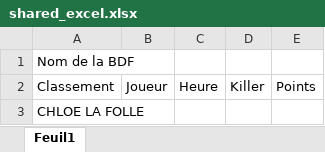
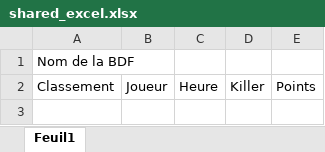
Before and after one commit to come-collab/manipulating_excels, an Excel workbook: Manipulating Excels with Code/shared_excel.xlsx, sheet Feuil1, drawn as a sheet; values as stored, in another font and other column widths than the file's, no borders; the diff names each change by its address in the sheet, - before the commit and + after, or states it on an @@ line.

```diff
--- a/Manipulating Excels with Code/shared_excel.xlsx (sheet Feuil1)
+++ b/Manipulating Excels with Code/shared_excel.xlsx (sheet Feuil1)
-row 3: CHLOE LA FOLLE
```
Also changed, not shown: 2 other files.
